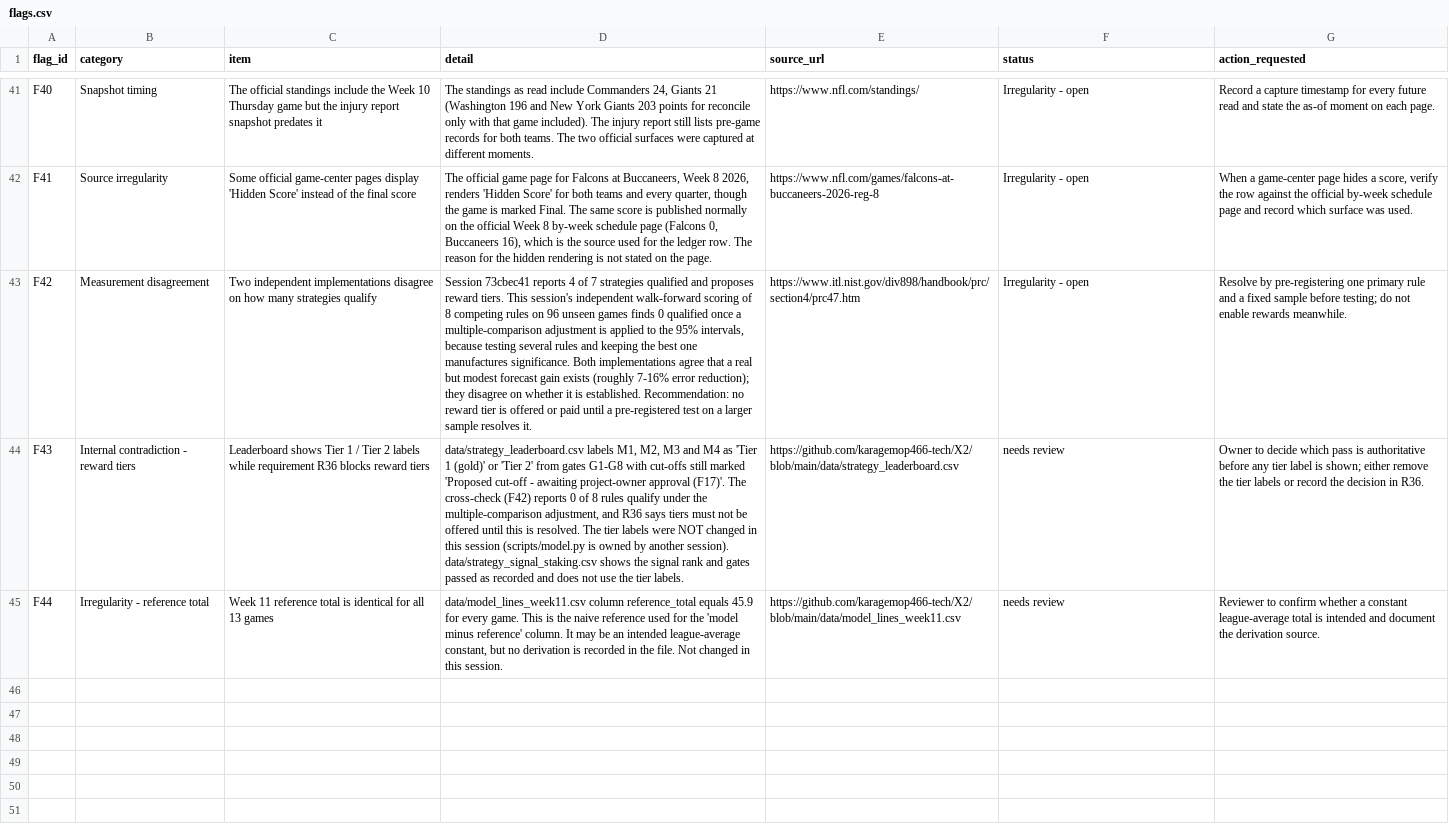
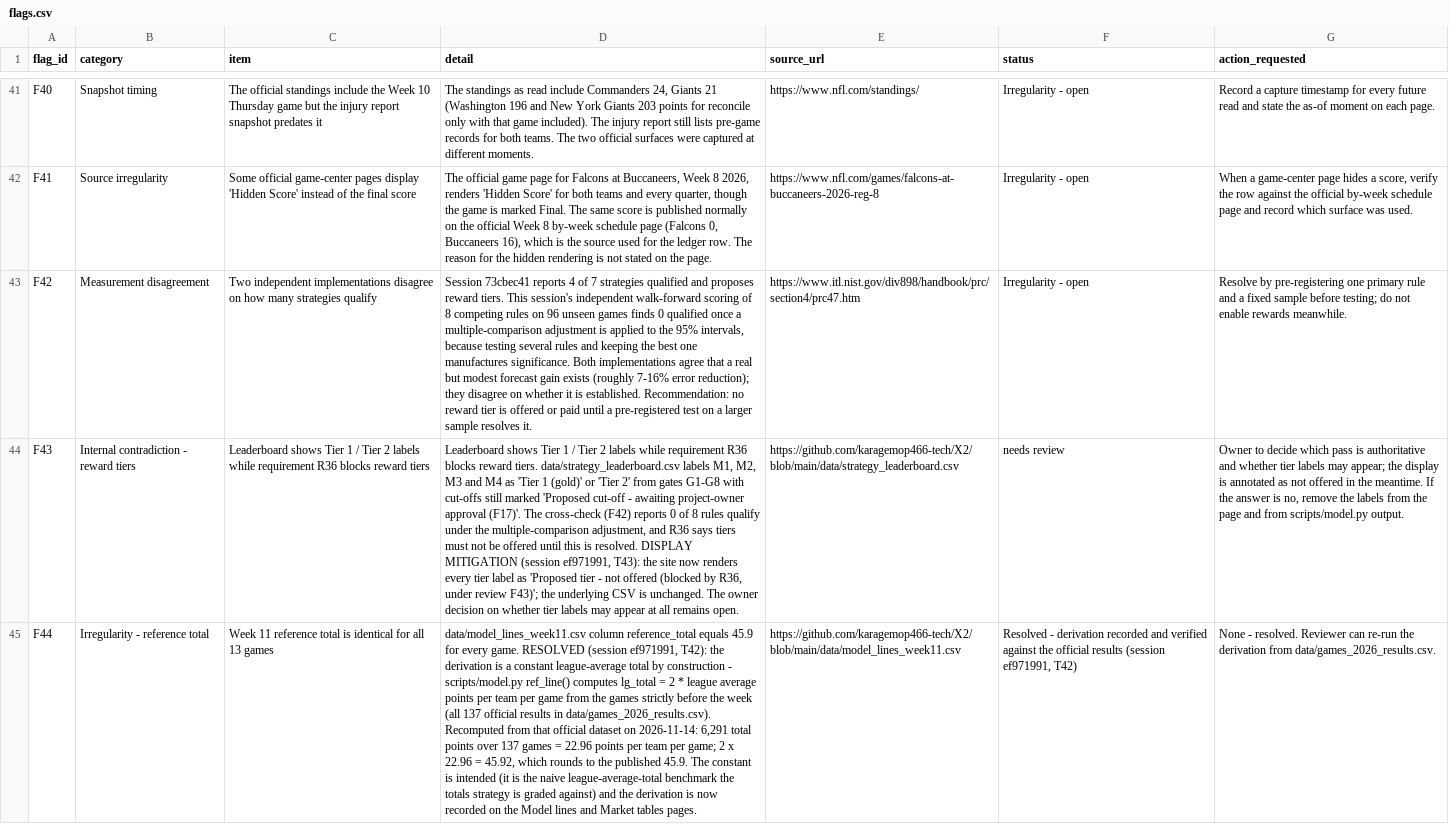
Before and after one commit to karagemop466-tech/X2, a CSV file: data/flags.csv, drawn as a sheet; only a part is shown, gaps mark what is left out; the diff names each change by its address in the sheet, - before the commit and + after, or states it on an @@ line.

```diff
--- a/data/flags.csv
+++ b/data/flags.csv
-D44 (detail): data/strategy_leaderboard.csv labels M1, M2, M3 and M4 as 'Tier 1 (gold)' or 'Tier 2' from gates G1-G8 with cut-offs still marked 'Proposed cut-off - awaiting project-owner approval (F17)'. The cross-check (F42) reports 0 of 8 rules qualify under the multiple-comparison adjustment, and R36 says tiers must not be offered until this is resolved. The tier labels were NOT changed in this session (scripts/model.py is owned by another session). data/strategy_signal_staking.csv shows the signal rank and gates passed as recorded and does not use the tier labels.
+D44 (detail): Leaderboard shows Tier 1 / Tier 2 labels while requirement R36 blocks reward tiers. data/strategy_leaderboard.csv labels M1, M2, M3 and M4 as 'Tier 1 (gold)' or 'Tier 2' from gates G1-G8 with cut-offs still marked 'Proposed cut-off - awaiting project-owner approval (F17)'. The cross-check (F42) reports 0 of 8 rules qualify under the multiple-comparison adjustment, and R36 says tiers must not be offered until this is resolved. DISPLAY MITIGATION (session ef971991, T43): the site now renders every tier label as 'Proposed tier - not offered (blocked by R36, under review F43)'; the underlying CSV is unchanged. The owner decision on whether tier labels may appear at all remains open.
-G44 (action_requested): …is authoritative before any tier label is shown; either remove the tier labels or record the decision in R36.
+G44 (action_requested): …is authoritative and whether tier labels may appear; the display is annotated as not offered in the meantime. If the answer is no, remove the labels from the page and from scripts/model.py output.
-D45 (detail): …every game. This is the naive reference used for the 'model minus reference' column. It may be an intended league-average constant, but no derivation is recorded in the file. Not changed in this session.
+D45 (detail): …every game. RESOLVED (session ef971991, T42): the derivation is a constant league-average total by construction - scripts/model.py ref_line() computes lg_total = 2 * league average points per team per game from the games strictly before the week (all 137 official results in data/games_2026_results.csv). Recomputed from that official dataset on 2026-11-14: 6,291 total points over 137 games = 22.96 points per team per game; 2 x 22.96 = 45.92, which rounds to the published 45.9. The constant is intended (it is the naive league-average-total benchmark the totals strategy is graded against) and the derivation is now recorded on the Model lines and Market tables pages.
-F45 (status): needs review
+F45 (status): Resolved - derivation recorded and verified against the official results (session ef971991, T42)
-G45 (action_requested): Reviewer to confirm whether a constant league-average total is intended and document the derivation source.
+G45 (action_requested): None - resolved. Reviewer can re-run the derivation from data/games_2026_results.csv.
```
Also changed, not shown: data/questions.csv, data/requirements.csv, 3 other files.
